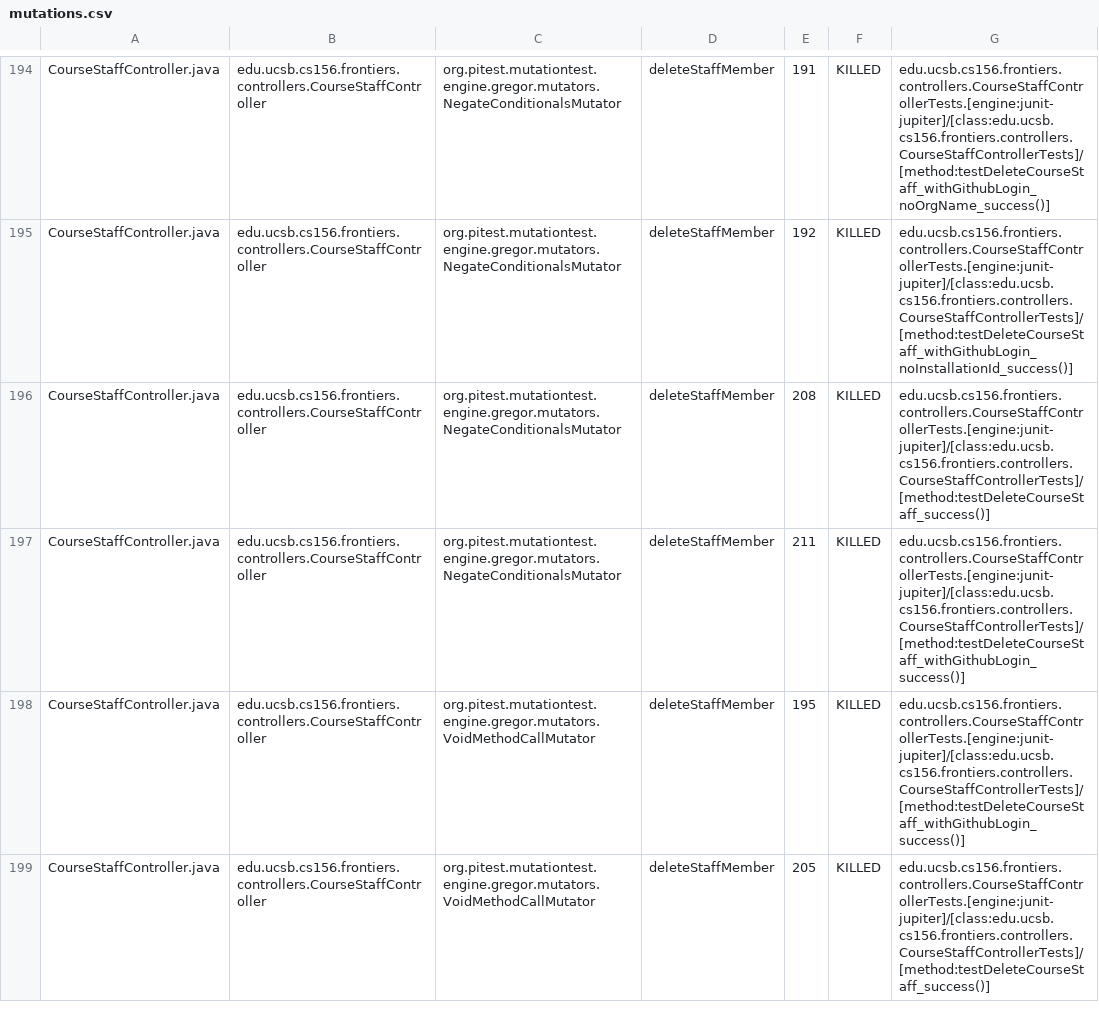
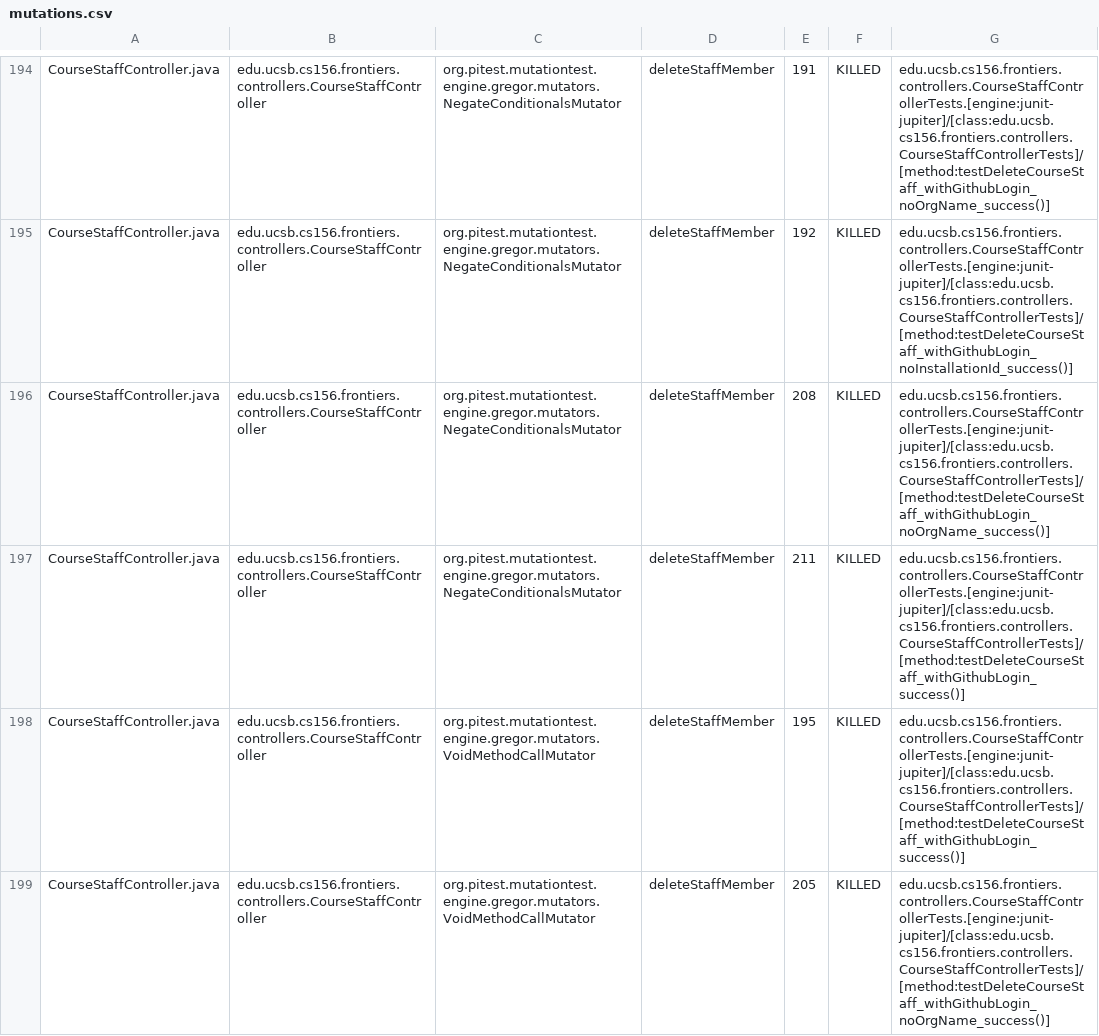
Before and after one commit to ucsb-cs156-f25/proj-frontiers-f25-10, a CSV file: prs/31/pitest/mutations.csv, drawn as a sheet; only a part is shown, gaps mark what is left out; the diff covers the shown part only.

Commit message:
Deploying to gh-pages from @ ucsb-cs156-f25/proj-frontiers-f25-10@77f6693d033b7181c128b249ee80ab39d752b901 🚀

```diff
--- a/prs/31/pitest/mutations.csv
+++ b/prs/31/pitest/mutations.csv
@@ -195,5 +195,5 @@ CourseStaffController.java,edu.ucsb.cs156.frontiers.controllers.CourseStaffContr
 CourseStaffController.java,edu.ucsb.cs156.frontiers.controllers.CourseStaffController,org.pitest.mutationtest.engine.gregor.mutators.NegateConditionalsMutator,deleteStaffMember,192,KILLED,edu.ucsb.cs156.frontiers.controllers.CourseStaffControllerTests.[engine:junit-jupiter]/[class:edu.ucsb.cs156.frontiers.controllers.CourseStaffControllerTests]/[method:testDeleteCourseStaff_withGithubLogin_noInstallationId_success()]
-CourseStaffController.java,edu.ucsb.cs156.frontiers.controllers.CourseStaffController,org.pitest.mutationtest.engine.gregor.mutators.NegateConditionalsMutator,deleteStaffMember,208,KILLED,edu.ucsb.cs156.frontiers.controllers.CourseStaffControllerTests.[engine:junit-jupiter]/[class:edu.ucsb.cs156.frontiers.controllers.CourseStaffControllerTests]/[method:testDeleteCourseStaff_success()]
+CourseStaffController.java,edu.ucsb.cs156.frontiers.controllers.CourseStaffController,org.pitest.mutationtest.engine.gregor.mutators.NegateConditionalsMutator,deleteStaffMember,208,KILLED,edu.ucsb.cs156.frontiers.controllers.CourseStaffControllerTests.[engine:junit-jupiter]/[class:edu.ucsb.cs156.frontiers.controllers.CourseStaffControllerTests]/[method:testDeleteCourseStaff_withGithubLogin_noOrgName_success()]
 CourseStaffController.java,edu.ucsb.cs156.frontiers.controllers.CourseStaffController,org.pitest.mutationtest.engine.gregor.mutators.NegateConditionalsMutator,deleteStaffMember,211,KILLED,edu.ucsb.cs156.frontiers.controllers.CourseStaffControllerTests.[engine:junit-jupiter]/[class:edu.ucsb.cs156.frontiers.controllers.CourseStaffControllerTests]/[method:testDeleteCourseStaff_withGithubLogin_success()]
 CourseStaffController.java,edu.ucsb.cs156.frontiers.controllers.CourseStaffController,org.pitest.mutationtest.engine.gregor.mutators.VoidMethodCallMutator,deleteStaffMember,195,KILLED,edu.ucsb.cs156.frontiers.controllers.CourseStaffControllerTests.[engine:junit-jupiter]/[class:edu.ucsb.cs156.frontiers.controllers.CourseStaffControllerTests]/[method:testDeleteCourseStaff_withGithubLogin_success()]
-CourseStaffController.java,edu.ucsb.cs156.frontiers.controllers.CourseStaffController,org.pitest.mutationtest.engine.gregor.mutators.VoidMethodCallMutator,deleteStaffMember,205,KILLED,edu.ucsb.cs156.frontiers.controllers.CourseStaffControllerTests.[engine:junit-jupiter]/[class:edu.ucsb.cs156.frontiers.controllers.CourseStaffControllerTests]/[method:testDeleteCourseStaff_success()]
+CourseStaffController.java,edu.ucsb.cs156.frontiers.controllers.CourseStaffController,org.pitest.mutationtest.engine.gregor.mutators.VoidMethodCallMutator,deleteStaffMember,205,KILLED,edu.ucsb.cs156.frontiers.controllers.CourseStaffControllerTests.[engine:junit-jupiter]/[class:edu.ucsb.cs156.frontiers.controllers.CourseStaffControllerTests]/[method:testDeleteCourseStaff_withGithubLogin_noOrgName_success()]
```
Also changed, not shown: 70 edited cells elsewhere in this file, 51 other files.
